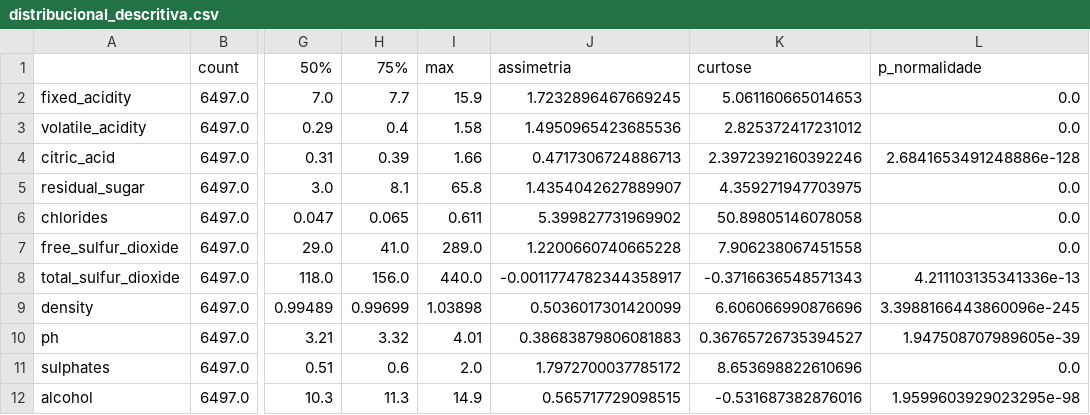
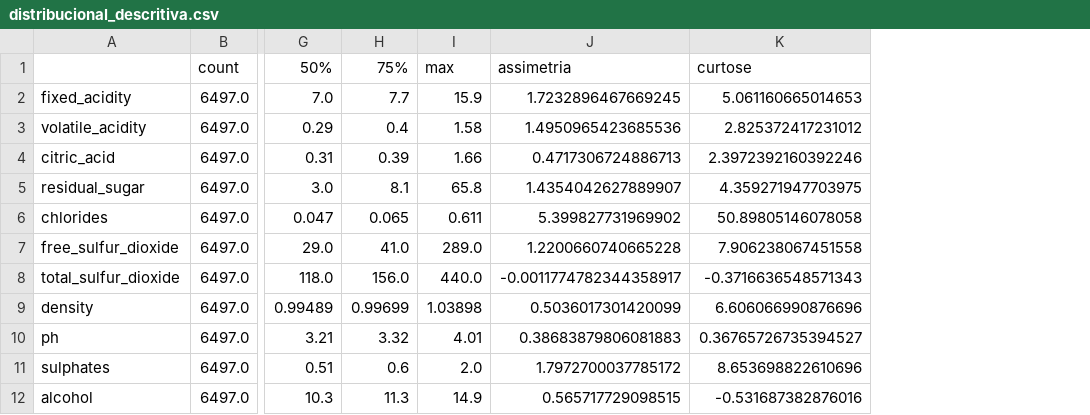
Before and after one commit to raulferraz85/Projeto-AVD, a CSV file: out/parte_comum/eda/distribucional_descritiva.csv, drawn as a sheet; only a part is shown, gaps mark what is left out; the diff names each change by its address in the sheet, - before the commit and + after, or states it on an @@ line.

Commit message:
estatistica: remove normaltest e documenta o kruskal passo a passo
scipy não está na lista de bibliotecas permitidas, então o kruskal continua
reimplementado (conferido: idêntico ao scipy.stats). A não normalidade passa
a ser justificada por assimetria, curtose e histogramas.

```diff
--- a/out/parte_comum/eda/distribucional_descritiva.csv
+++ b/out/parte_comum/eda/distribucional_descritiva.csv
-column L (p_normalidade), rows 2-12: 0.0 | 0.0 | 2.6841653491248886e-128 | 0.0 | 0.0 | 0.0 | 4.211103135341336e-13 | 3.3988166443860096e-245 | 1.947508707989605e-39 | 0.0 | 1.9599603929023295e-98
```
Also changed, not shown: 5 other files.
